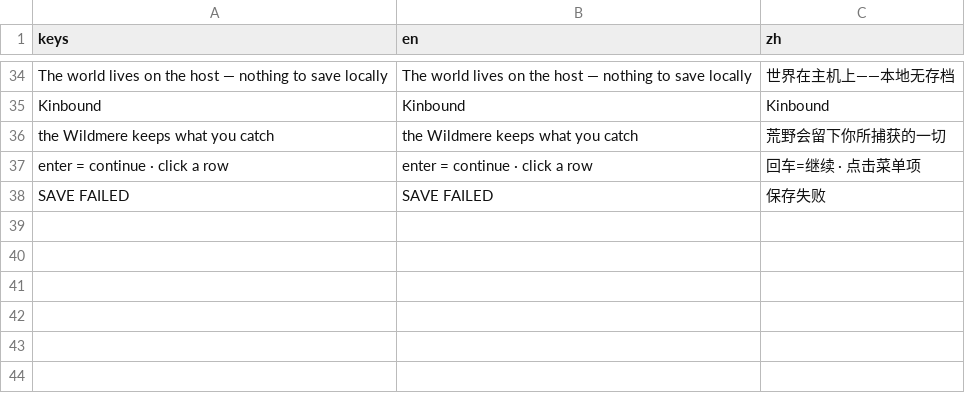
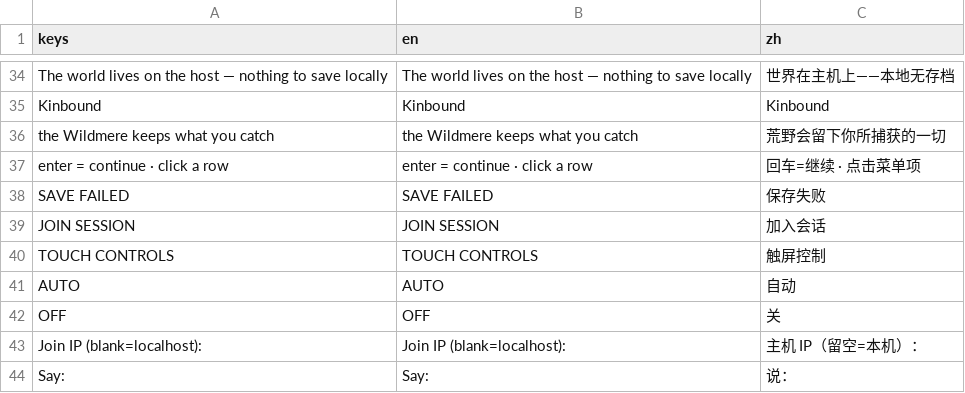
Before and after one commit to biggameking/PLG, a CSV file: locale/zh.csv, drawn as a sheet; only a part is shown, gaps mark what is left out.

```diff
--- a/locale/zh.csv
+++ b/locale/zh.csv
@@ -38 +38,7 @@ enter = continue · click a row,enter = continue · click a row,回车=继续 ·
 SAVE FAILED,SAVE FAILED,保存失败
+JOIN SESSION,JOIN SESSION,加入会话
+TOUCH CONTROLS,TOUCH CONTROLS,触屏控制
+AUTO,AUTO,自动
+OFF,OFF,关
+"Join IP (blank=localhost): ","Join IP (blank=localhost): ","主机 IP（留空=本机）："
+"Say: ","Say: ","说："
```
Also changed, not shown: 6 other files.
